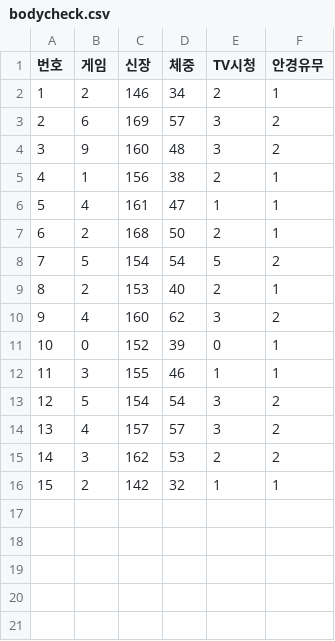
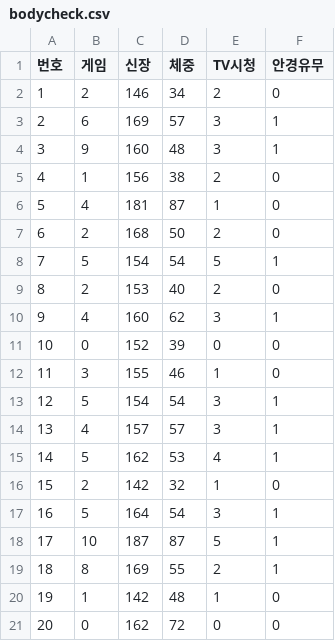
Before and after one commit to pykwon/python, a CSV file: testdata_utf8/bodycheck.csv, drawn as a sheet.

Commit message:
Update bodycheck.csv

```diff
--- a/testdata_utf8/bodycheck.csv
+++ b/testdata_utf8/bodycheck.csv
@@ -1,16 +1,21 @@
 번호,게임,신장,체중,TV시청,안경유무
-1,2,146,34,2,1
-2,6,169,57,3,2
-3,9,160,48,3,2
-4,1,156,38,2,1
-5,4,161,47,1,1
-6,2,168,50,2,1
-7,5,154,54,5,2
-8,2,153,40,2,1
-9,4,160,62,3,2
-10,0,152,39,0,1
-11,3,155,46,1,1
-12,5,154,54,3,2
-13,4,157,57,3,2
-14,3,162,53,2,2
-15,2,142,32,1,1
+1,2,146,34,2,0
+2,6,169,57,3,1
+3,9,160,48,3,1
+4,1,156,38,2,0
+5,4,181,87,1,0
+6,2,168,50,2,0
+7,5,154,54,5,1
+8,2,153,40,2,0
+9,4,160,62,3,1
+10,0,152,39,0,0
+11,3,155,46,1,0
+12,5,154,54,3,1
+13,4,157,57,3,1
+14,5,162,53,4,1
+15,2,142,32,1,0
+16,5,164,54,3,1
+17,10,187,87,5,1
+18,8,169,55,2,1
+19,1,142,48,1,0
+20,0,162,72,0,0
```
